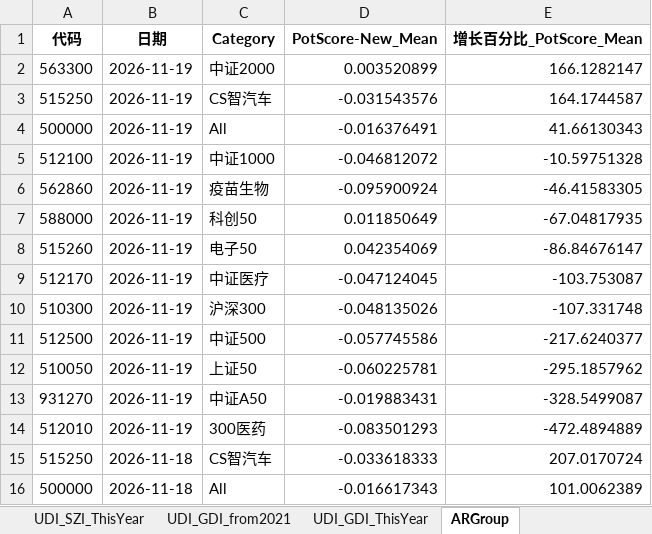
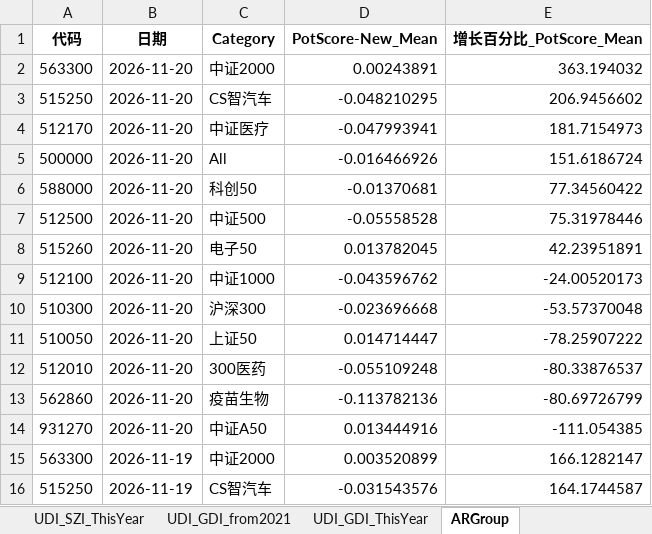
Before and after one commit to digital-era/AIPEMarketData, an Excel workbook: data/AIPEMarketData.xlsx, sheet ARGroup, drawn as a sheet; only a part is shown; the shorter side is filled out with more unchanged rows; values as stored, in another font and other column widths than the file's, no borders; the diff names each change by its address in the sheet, - before the commit and + after, or states it on an @@ line.

```diff
--- a/data/AIPEMarketData.xlsx (sheet ARGroup)
+++ b/data/AIPEMarketData.xlsx (sheet ARGroup)
+row 2: 563300 | 2026-11-20 | 中证2000 | 0.00243891 | 363.194032
+row 3: 515250 | 2026-11-20 | CS智汽车 | -0.048210295 | 206.9456602
+row 4: 512170 | 2026-11-20 | 中证医疗 | -0.047993941 | 181.7154973
+row 5: 500000 | 2026-11-20 | All | -0.016466926 | 151.6186724
+row 6: 588000 | 2026-11-20 | 科创50 | -0.01370681 | 77.34560422
+row 7: 512500 | 2026-11-20 | 中证500 | -0.05558528 | 75.31978446
+row 8: 515260 | 2026-11-20 | 电子50 | 0.013782045 | 42.23951891
+row 9: 512100 | 2026-11-20 | 中证1000 | -0.043596762 | -24.00520173
+row 10: 510300 | 2026-11-20 | 沪深300 | -0.023696668 | -53.57370048
+row 11: 510050 | 2026-11-20 | 上证50 | 0.014714447 | -78.25907222
+row 12: 512010 | 2026-11-20 | 300医药 | -0.055109248 | -80.33876537
+row 13: 562860 | 2026-11-20 | 疫苗生物 | -0.113782136 | -80.69726799
+row 14: 931270 | 2026-11-20 | 中证A50 | 0.013444916 | -111.054385
```
Also changed, not shown: sheet ETFUP, sheet PriceThisYearChange, sheet PriceChangeFrom2021, sheet ShareChangeFrom2021, sheet ShareThisYearChange, sheet DistributeHotIndustry, 8 more sheets, 16 other files.
